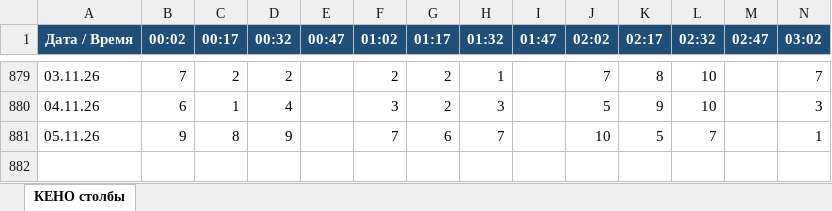
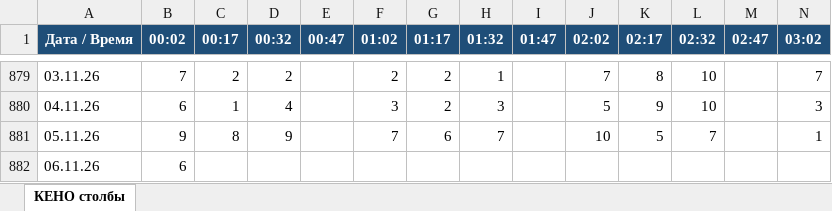
Before and after one commit to arsazet17/pozitron-keno-m5m, an Excel workbook: data/m5m_stolby_po_date_vremeni.xlsx, sheet КЕНО столбы, drawn as a sheet; only a part is shown, gaps mark what is left out; values as stored, in another font and other column widths than the file's, no borders; rows hold the shown columns only; the diff names each change by its address in the sheet, - before the commit and + after, or states it on an @@ line.

```diff
--- a/data/m5m_stolby_po_date_vremeni.xlsx (sheet КЕНО столбы)
+++ b/data/m5m_stolby_po_date_vremeni.xlsx (sheet КЕНО столбы)
+row 882: 06.11.26 | 6
```
Also changed, not shown: 6 other files.
